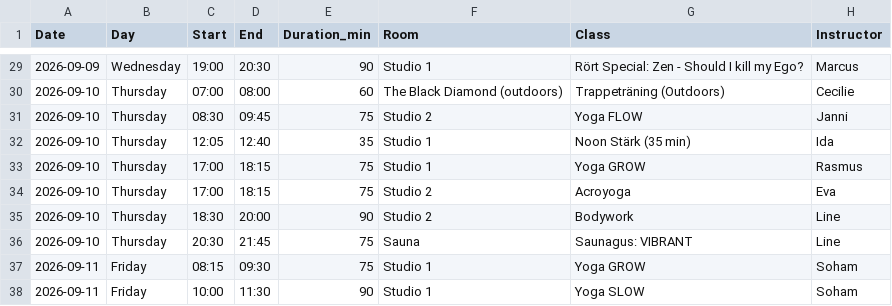
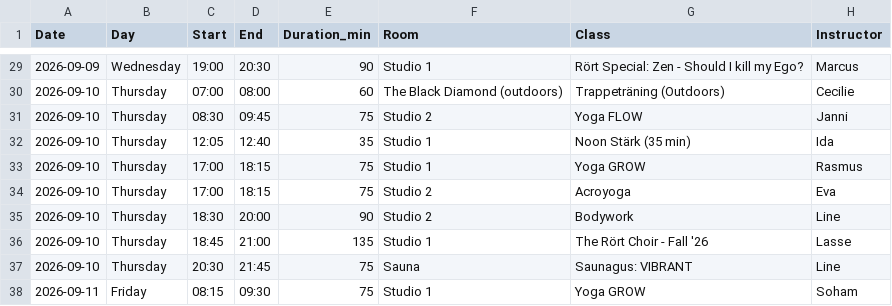
Before and after one commit to FreddyAngelo/rort-calendar, a CSV file: data/rort_schedule_week3.csv, drawn as a sheet; only a part is shown, gaps mark what is left out; the shorter side is filled out with more unchanged rows; the diff names each change by its address in the sheet, - before the commit and + after, or states it on an @@ line.

```diff
--- a/data/rort_schedule_week3.csv
+++ b/data/rort_schedule_week3.csv
+row 36: 2026-09-10 | Thursday | 18:45 | 21:00 | 135 | Studio 1 | The Rört Choir - Fall '26 | Lasse
```
Also changed, not shown: data/rort_schedule_week2.csv, data/rort_schedule_week8.csv.
